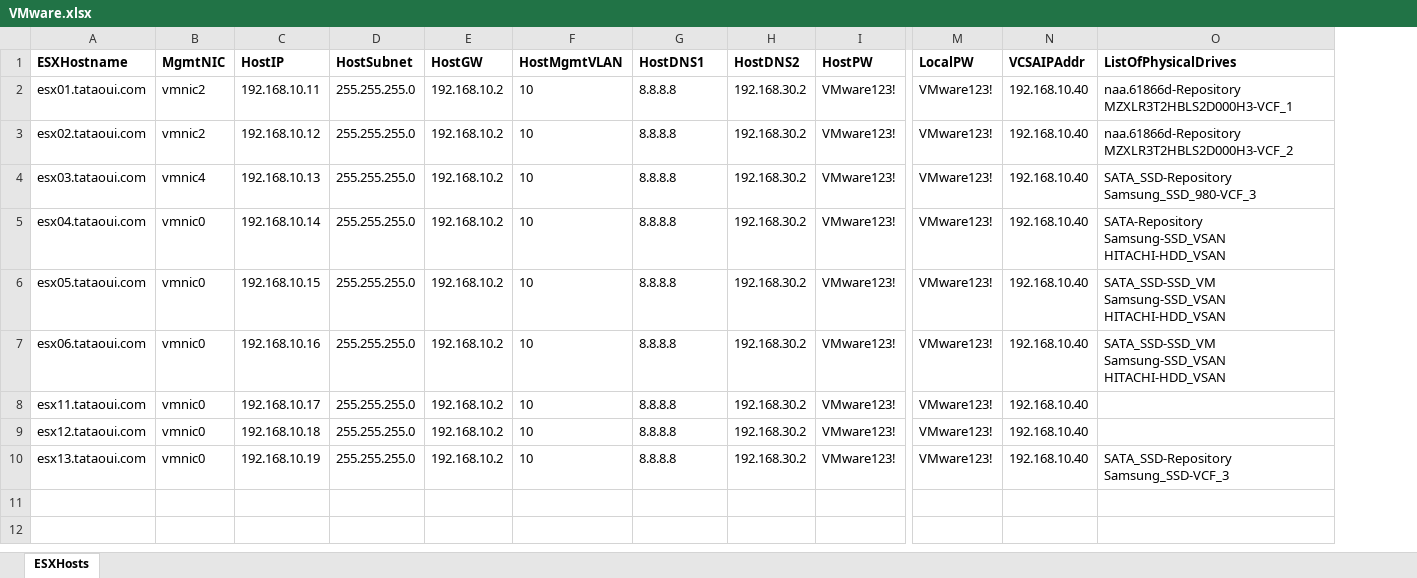
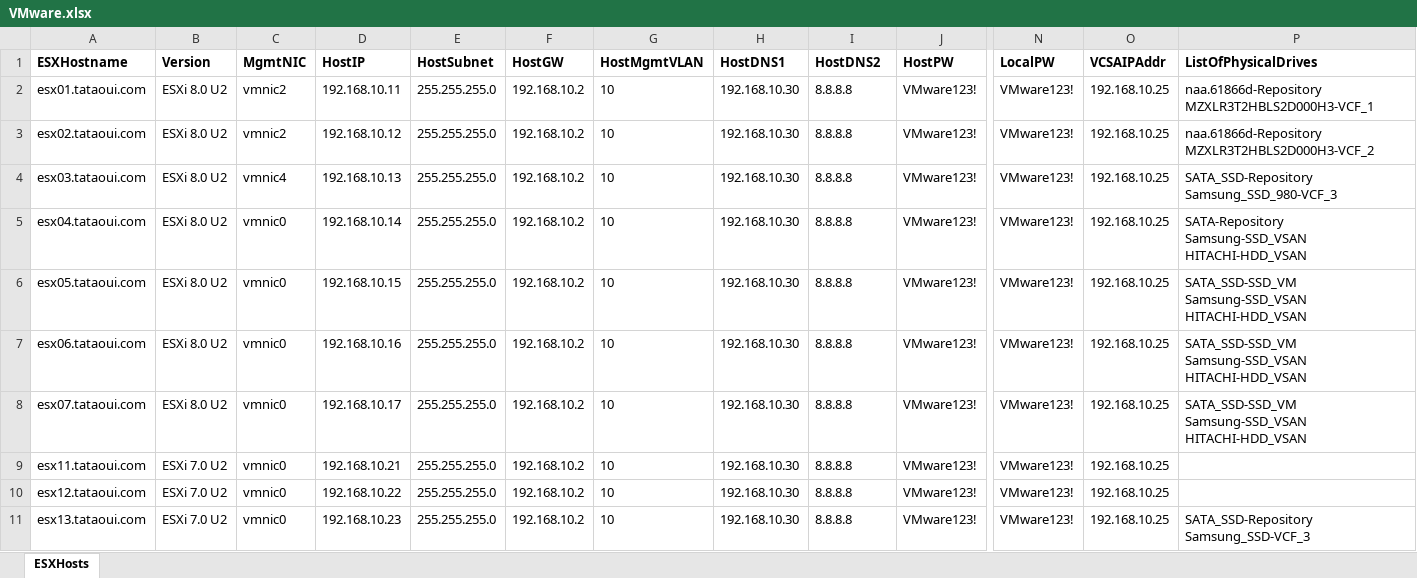
Before and after one commit to Tataoui-Lab/AutomatedESX, an Excel workbook: VMware.xlsx, sheet ESXHosts, drawn as a sheet; only a part is shown, gaps mark what is left out; values as stored, in another font and other column widths than the file's, no borders; addresses are those after the commit; rows hold the shown columns only; the diff names each change by its address in the sheet, - before the commit and + after, or states it on an @@ line.

Commit message:
Update VMware.xlsx

```diff
--- a/VMware.xlsx (sheet ESXHosts)
+++ b/VMware.xlsx (sheet ESXHosts)
+column B (Version), rows 2-7: all ESXi 8.0 U2; rows 9-11: all ESXi 7.0 U2
-H2:H7 (HostDNS1): 8.8.8.8
+H2:H7 (HostDNS1): 192.168.10.30
-I2:I7 (HostDNS2): 192.168.30.2
+I2:I7 (HostDNS2): 8.8.8.8
-O2:O7 (VCSAIPAddr): 192.168.10.40
+O2:O7 (VCSAIPAddr): 192.168.10.25
+row 8: esx07.tataoui.com | ESXi 8.0 U2 | vmnic0 | 192.168.10.17 | 255.255.255.0 | 192.168.10.2 | 10 | 192.168.10.30 | 8.8.8.8 | VMware123! | VMware123! | 192.168.10.25 | SATA_SSD-SSD_VM Samsung-SSD_VSAN HITACHI-HDD_VSAN
-D9 (HostIP): 192.168.10.17
+D9 (HostIP): 192.168.10.21
-H9:H11 (HostDNS1): 8.8.8.8
+H9:H11 (HostDNS1): 192.168.10.30
-I9:I11 (HostDNS2): 192.168.30.2
+I9:I11 (HostDNS2): 8.8.8.8
-O9:O11 (VCSAIPAddr): 192.168.10.40
+O9:O11 (VCSAIPAddr): 192.168.10.25
-D10 (HostIP): 192.168.10.18
+D10 (HostIP): 192.168.10.22
-D11 (HostIP): 192.168.10.19
+D11 (HostIP): 192.168.10.23
```
